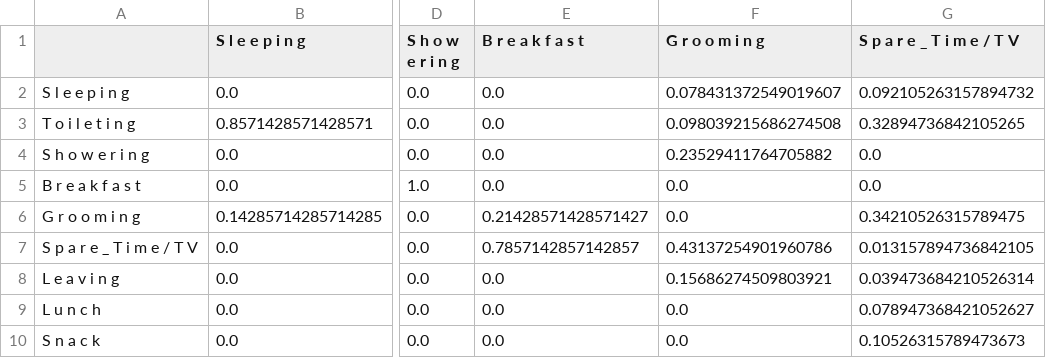
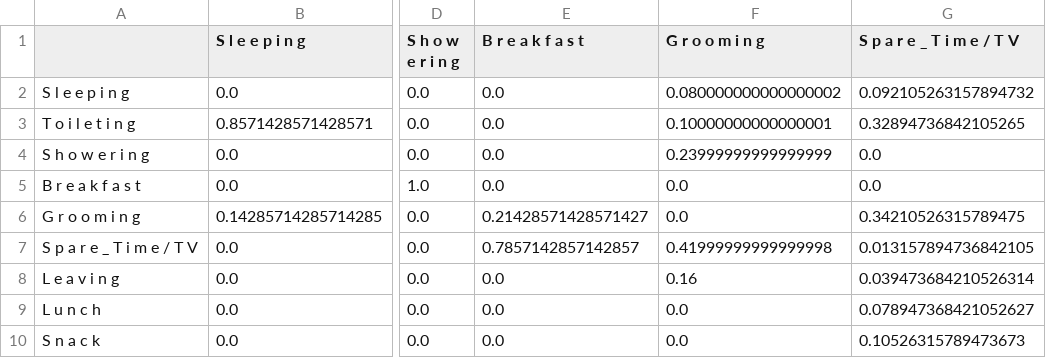
Before and after one commit to 7iacura/repodepo, a CSV file: Dataset/OrdonezA_ADLs_p(adls|adls).csv, drawn as a sheet; only a part is shown, gaps mark what is left out; the diff names each change by its address in the sheet, - before the commit and + after, or states it on an @@ line.

```diff
--- a/Dataset/OrdonezA_ADLs_p(adls|adls).csv
+++ b/Dataset/OrdonezA_ADLs_p(adls|adls).csv
-F2 (G r o o m i n g): 0.078431372549019607
+F2 (G r o o m i n g): 0.080000000000000002
-F3 (G r o o m i n g): 0.098039215686274508
+F3 (G r o o m i n g): 0.10000000000000001
-F4 (G r o o m i n g): 0.23529411764705882
+F4 (G r o o m i n g): 0.23999999999999999
-F7 (G r o o m i n g): 0.43137254901960786
+F7 (G r o o m i n g): 0.41999999999999998
-F8 (G r o o m i n g): 0.15686274509803921
+F8 (G r o o m i n g): 0.16
```
Also changed, not shown: Dataset/OrdonezB_ADLs.csv, Dataset/OrdonezB_ADLs_p(adls|adls).csv, 7 other files.
